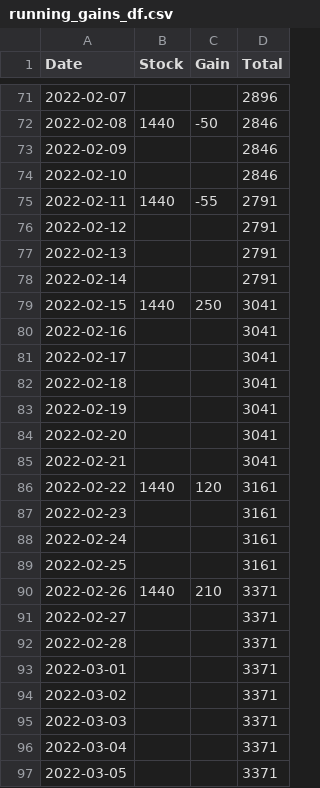
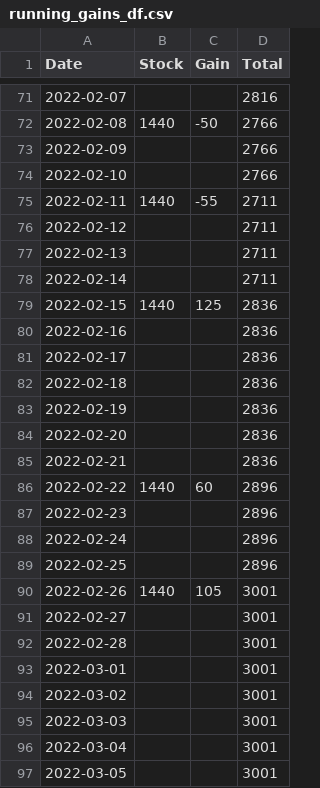
Before and after one commit to KIMMOOKYONG/How-I-m-using-Machine-Learning-to-Trade-in-the-Stock-Market, a CSV file: results/LR_v1_predict_0.98_10/running_gains_df.csv, drawn as a sheet; only a part is shown, gaps mark what is left out; the diff covers the shown part only.

```diff
--- a/results/LR_v1_predict_0.98_10/running_gains_df.csv
+++ b/results/LR_v1_predict_0.98_10/running_gains_df.csv
@@ -71,27 +71,27 @@ Date,Stock,Gain,Total
-2022-02-07,,,2896
-2022-02-08,1440,-50,2846
-2022-02-09,,,2846
-2022-02-10,,,2846
-2022-02-11,1440,-55,2791
-2022-02-12,,,2791
-2022-02-13,,,2791
-2022-02-14,,,2791
-2022-02-15,1440,250,3041
-2022-02-16,,,3041
-2022-02-17,,,3041
-2022-02-18,,,3041
-2022-02-19,,,3041
-2022-02-20,,,3041
-2022-02-21,,,3041
-2022-02-22,1440,120,3161
-2022-02-23,,,3161
-2022-02-24,,,3161
-2022-02-25,,,3161
-2022-02-26,1440,210,3371
-2022-02-27,,,3371
-2022-02-28,,,3371
-2022-03-01,,,3371
-2022-03-02,,,3371
-2022-03-03,,,3371
-2022-03-04,,,3371
-2022-03-05,,,3371
+2022-02-07,,,2816
+2022-02-08,1440,-50,2766
+2022-02-09,,,2766
+2022-02-10,,,2766
+2022-02-11,1440,-55,2711
+2022-02-12,,,2711
+2022-02-13,,,2711
+2022-02-14,,,2711
+2022-02-15,1440,125,2836
+2022-02-16,,,2836
+2022-02-17,,,2836
+2022-02-18,,,2836
+2022-02-19,,,2836
+2022-02-20,,,2836
+2022-02-21,,,2836
+2022-02-22,1440,60,2896
+2022-02-23,,,2896
+2022-02-24,,,2896
+2022-02-25,,,2896
+2022-02-26,1440,105,3001
+2022-02-27,,,3001
+2022-02-28,,,3001
+2022-03-01,,,3001
+2022-03-02,,,3001
+2022-03-03,,,3001
+2022-03-04,,,3001
+2022-03-05,,,3001
```
Also changed, not shown: 108 edited cells elsewhere in this file, models/datasets/001440.csv, results/LR_v1_predict_0.98_10/history_df.csv, 31 other files.
